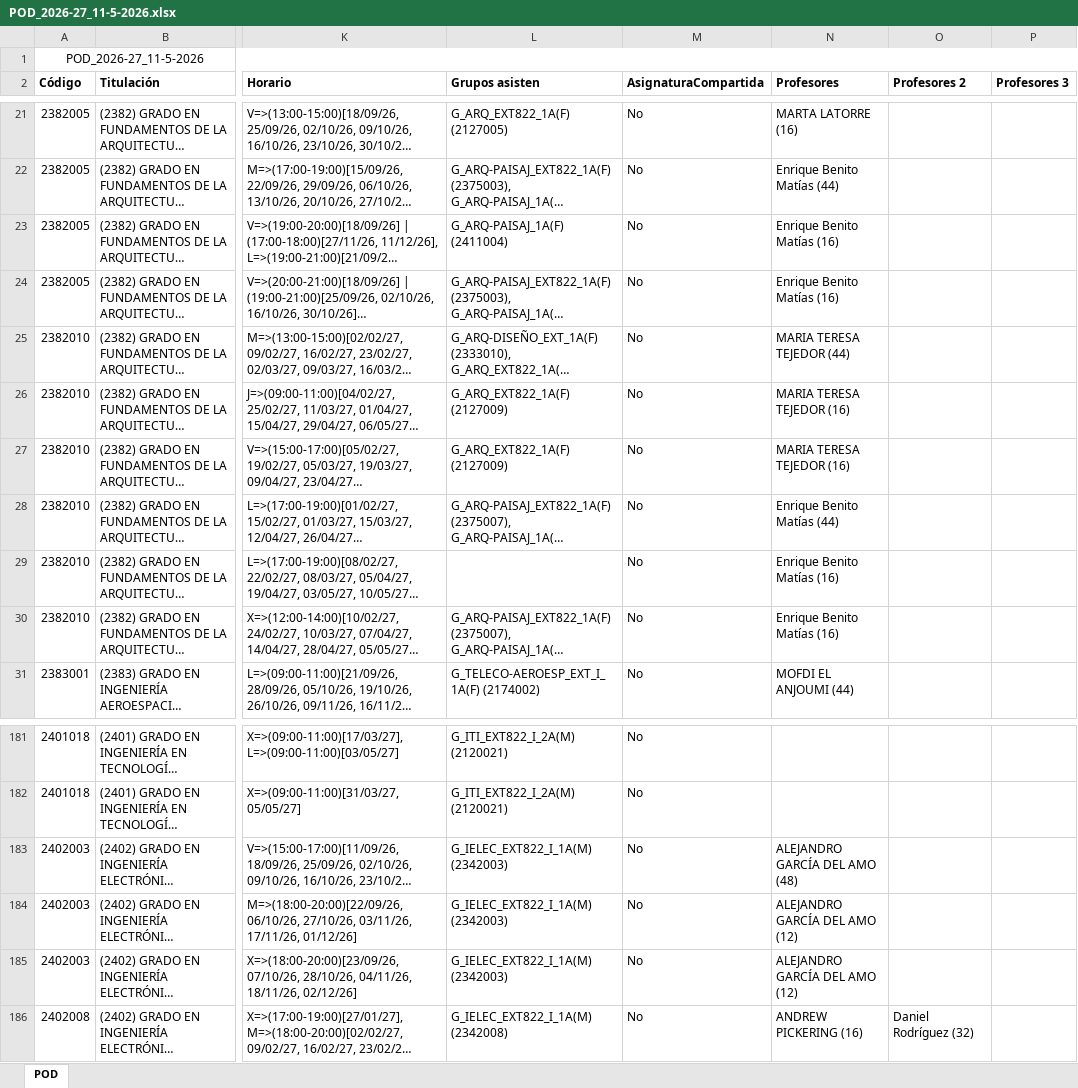
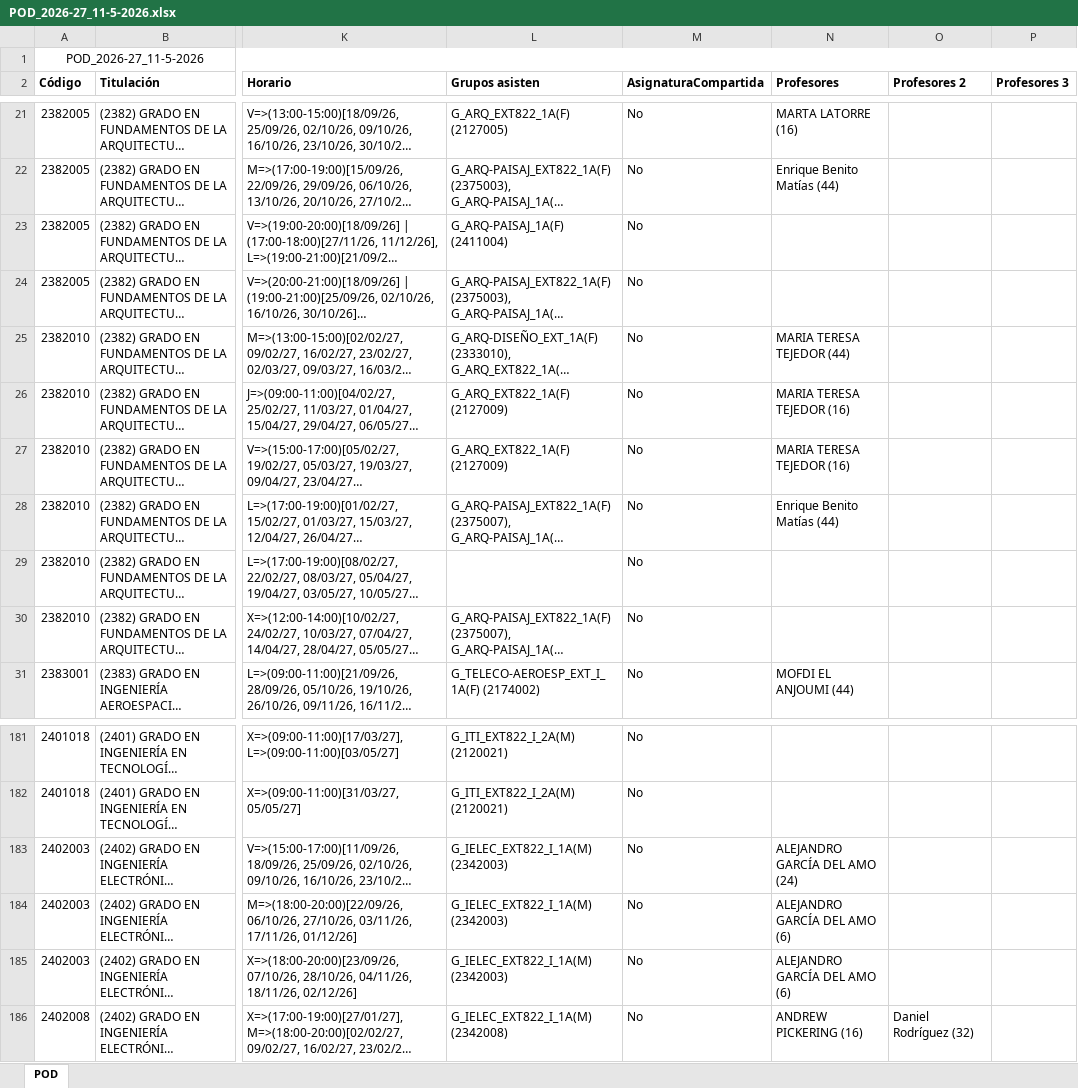
Before and after one commit to GVeradeSalas/planificador-docente-urjc, an Excel workbook: POD_2026-27_11-5-2026.xlsx, sheet POD, drawn as a sheet; only a part is shown, gaps mark what is left out; long unchanged cells end in …; values as stored, in another font and other column widths than the file's, no borders; the diff names each change by its address in the sheet, - before the commit and + after, or states it on an @@ line.

Commit message:
Add files via upload

```diff
--- a/POD_2026-27_11-5-2026.xlsx (sheet POD)
+++ b/POD_2026-27_11-5-2026.xlsx (sheet POD)
-N23:N24 (Profesores): Enrique Benito Matías (16)
+N23:N24 (Profesores): (empty)
-N29:N30 (Profesores): Enrique Benito Matías (16)
+N29:N30 (Profesores): (empty)
-N183 (Profesores): ALEJANDRO GARCÍA DEL AMO (48)
+N183 (Profesores): ALEJANDRO GARCÍA DEL AMO (24)
-N184:N185 (Profesores): ALEJANDRO GARCÍA DEL AMO (12)
+N184:N185 (Profesores): ALEJANDRO GARCÍA DEL AMO (6)
```
